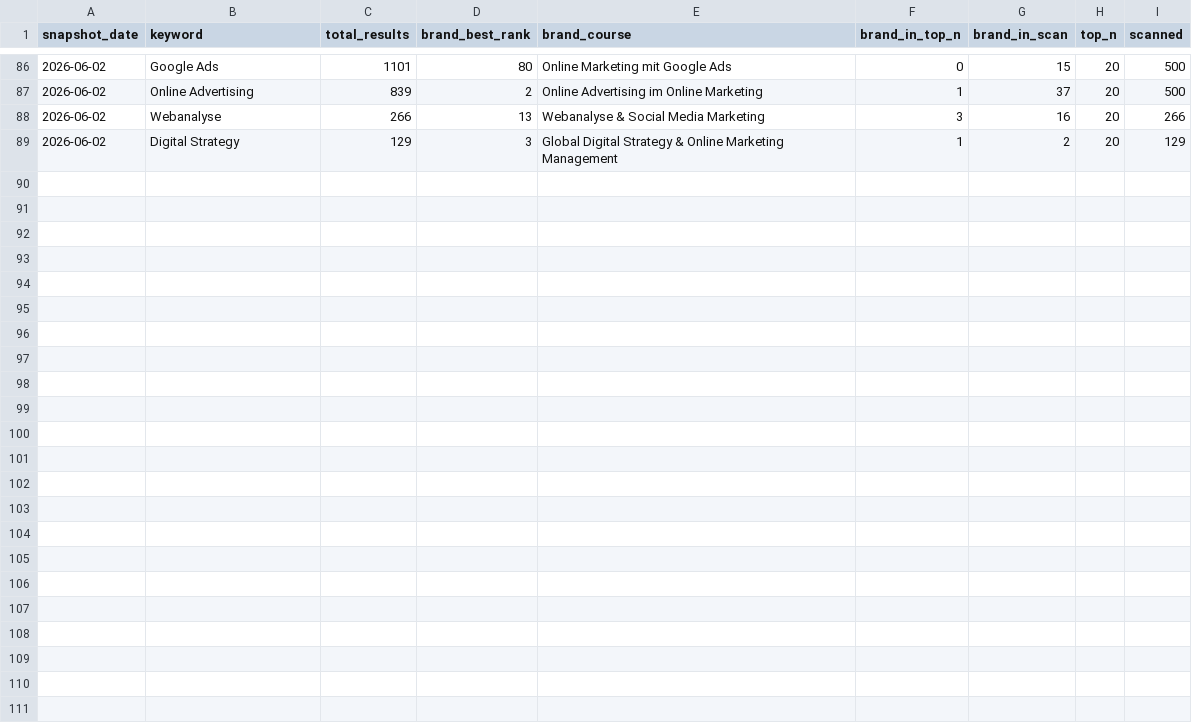
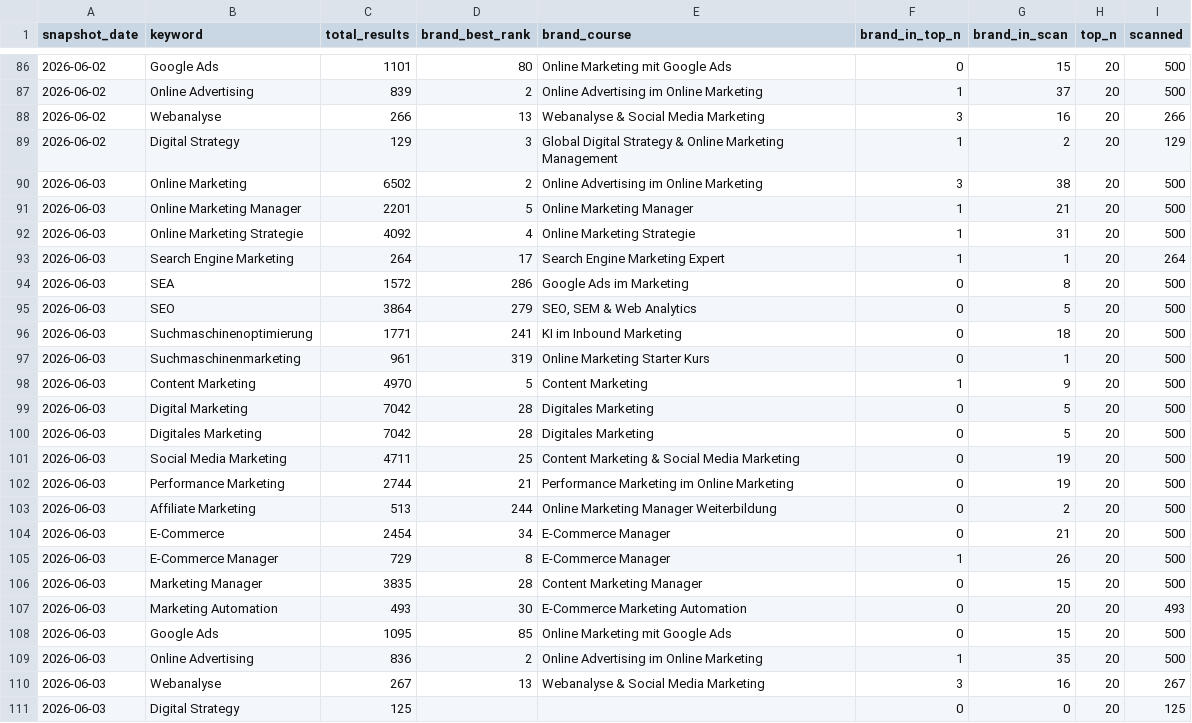
Before and after one commit to oopsrathan-create/Mein_now-crawler, a CSV file: meinnow_crawler/data/keyword_ranks.csv, drawn as a sheet; only a part is shown, gaps mark what is left out; the diff names each change by its address in the sheet, - before the commit and + after, or states it on an @@ line.

```diff
--- a/meinnow_crawler/data/keyword_ranks.csv
+++ b/meinnow_crawler/data/keyword_ranks.csv
+row 90: 2026-06-03 | Online Marketing | 6502 | 2 | Online Advertising im Online Marketing | 3 | 38 | 20 | 500
+row 91: 2026-06-03 | Online Marketing Manager | 2201 | 5 | Online Marketing Manager | 1 | 21 | 20 | 500
+row 92: 2026-06-03 | Online Marketing Strategie | 4092 | 4 | Online Marketing Strategie | 1 | 31 | 20 | 500
+row 93: 2026-06-03 | Search Engine Marketing | 264 | 17 | Search Engine Marketing Expert | 1 | 1 | 20 | 264
+row 94: 2026-06-03 | SEA | 1572 | 286 | Google Ads im Marketing | 0 | 8 | 20 | 500
+row 95: 2026-06-03 | SEO | 3864 | 279 | SEO, SEM & Web Analytics | 0 | 5 | 20 | 500
+row 96: 2026-06-03 | Suchmaschinenoptimierung | 1771 | 241 | KI im Inbound Marketing | 0 | 18 | 20 | 500
+row 97: 2026-06-03 | Suchmaschinenmarketing | 961 | 319 | Online Marketing Starter Kurs | 0 | 1 | 20 | 500
+row 98: 2026-06-03 | Content Marketing | 4970 | 5 | Content Marketing | 1 | 9 | 20 | 500
+row 99: 2026-06-03 | Digital Marketing | 7042 | 28 | Digitales Marketing | 0 | 5 | 20 | 500
+row 100: 2026-06-03 | Digitales Marketing | 7042 | 28 | Digitales Marketing | 0 | 5 | 20 | 500
+row 101: 2026-06-03 | Social Media Marketing | 4711 | 25 | Content Marketing & Social Media Marketing | 0 | 19 | 20 | 500
+row 102: 2026-06-03 | Performance Marketing | 2744 | 21 | Performance Marketing im Online Marketing | 0 | 19 | 20 | 500
+row 103: 2026-06-03 | Affiliate Marketing | 513 | 244 | Online Marketing Manager Weiterbildung | 0 | 2 | 20 | 500
+row 104: 2026-06-03 | E-Commerce | 2454 | 34 | E-Commerce Manager | 0 | 21 | 20 | 500
+row 105: 2026-06-03 | E-Commerce Manager | 729 | 8 | E-Commerce Manager | 1 | 26 | 20 | 500
+row 106: 2026-06-03 | Marketing Manager | 3835 | 28 | Content Marketing Manager | 0 | 15 | 20 | 500
+row 107: 2026-06-03 | Marketing Automation | 493 | 30 | E-Commerce Marketing Automation | 0 | 20 | 20 | 493
+row 108: 2026-06-03 | Google Ads | 1095 | 85 | Online Marketing mit Google Ads | 0 | 15 | 20 | 500
+row 109: 2026-06-03 | Online Advertising | 836 | 2 | Online Advertising im Online Marketing | 1 | 35 | 20 | 500
+row 110: 2026-06-03 | Webanalyse | 267 | 13 | Webanalyse & Social Media Marketing | 3 | 16 | 20 | 267
+row 111: 2026-06-03 | Digital Strategy | 125 |  |  | 0 | 0 | 20 | 125
```
Also changed, not shown: meinnow_crawler/data/keyword_discovery.csv, meinnow_crawler/data/latest_competitor_share.csv, 8 other files.
